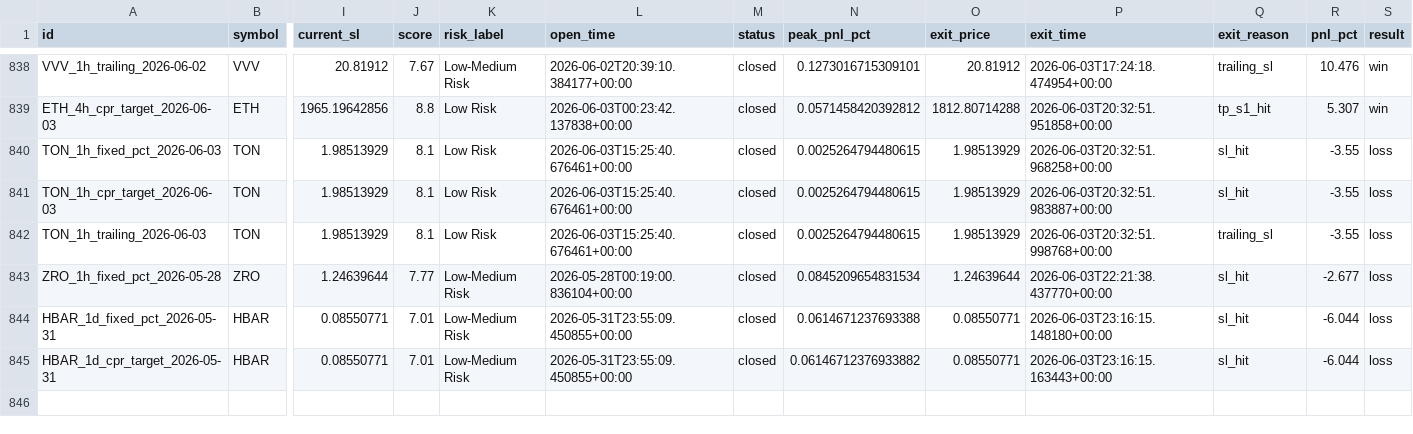
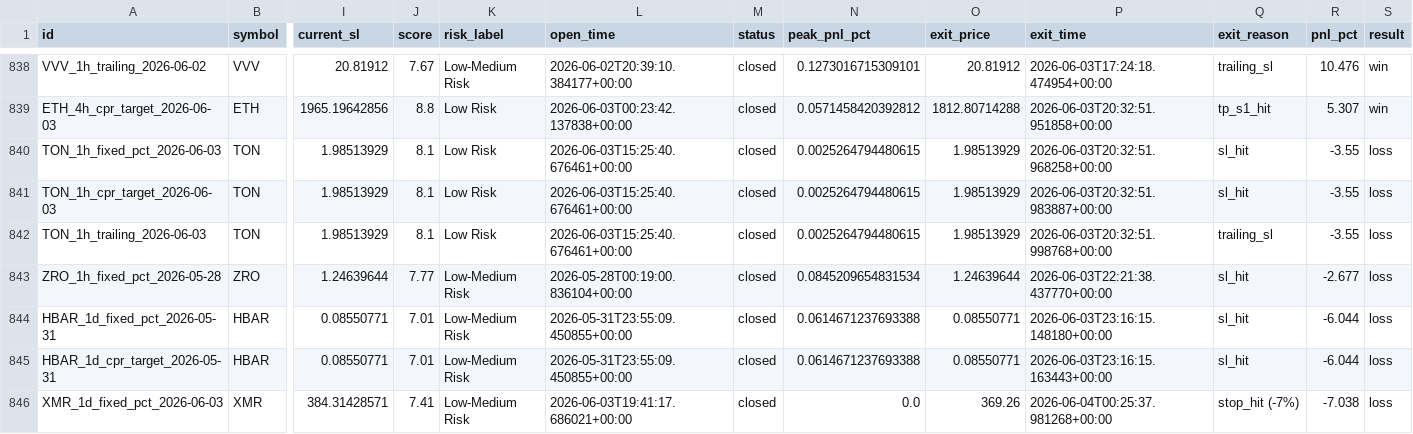
Before and after one commit to raamdhul-star/varam-dynamics-bot, a CSV file: results/paper_trades/trade_history.csv, drawn as a sheet; only a part is shown, gaps mark what is left out; rows hold the shown columns only; the diff names each change by its address in the sheet, - before the commit and + after, or states it on an @@ line.

```diff
--- a/results/paper_trades/trade_history.csv
+++ b/results/paper_trades/trade_history.csv
-N845 (peak_pnl_pct): 0.06146712376933882
+N845 (peak_pnl_pct): 0.0614671237693388
+row 846: XMR_1d_fixed_pct_2026-06-03 | XMR | 384.31428571 | 7.41 | Low-Medium Risk | 2026-06-03T19:41:17.686021+00:00 | closed | 0.0 | 369.26 | 2026-06-04T00:25:37.981268+00:00 | stop_hit (-7%) | -7.038 | loss
```
Also changed, not shown: 3 other files.
